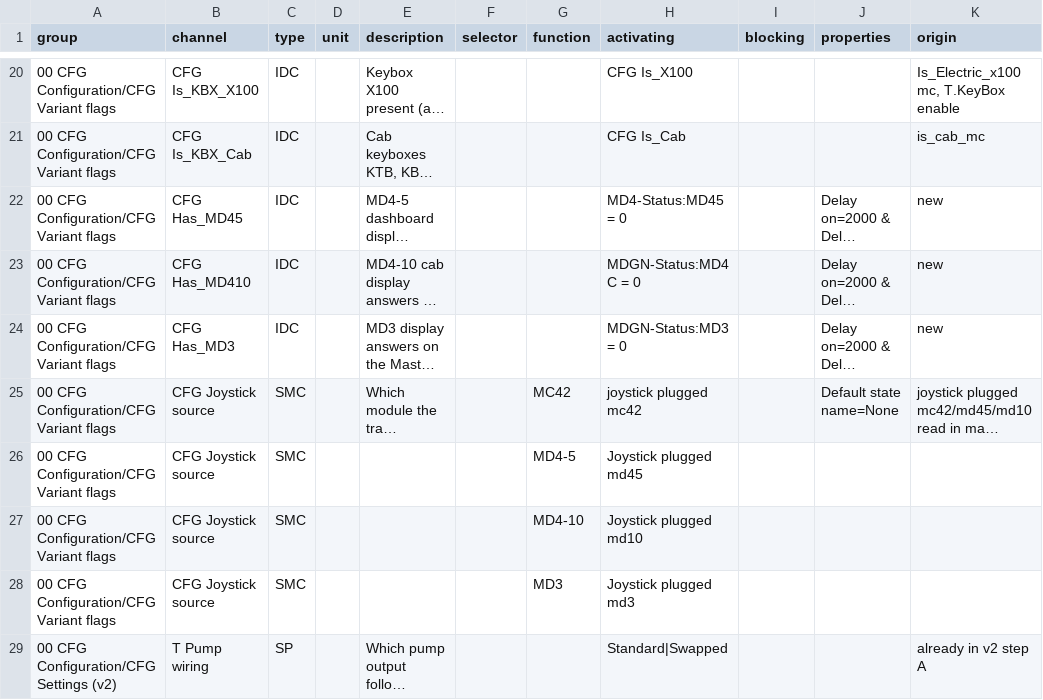
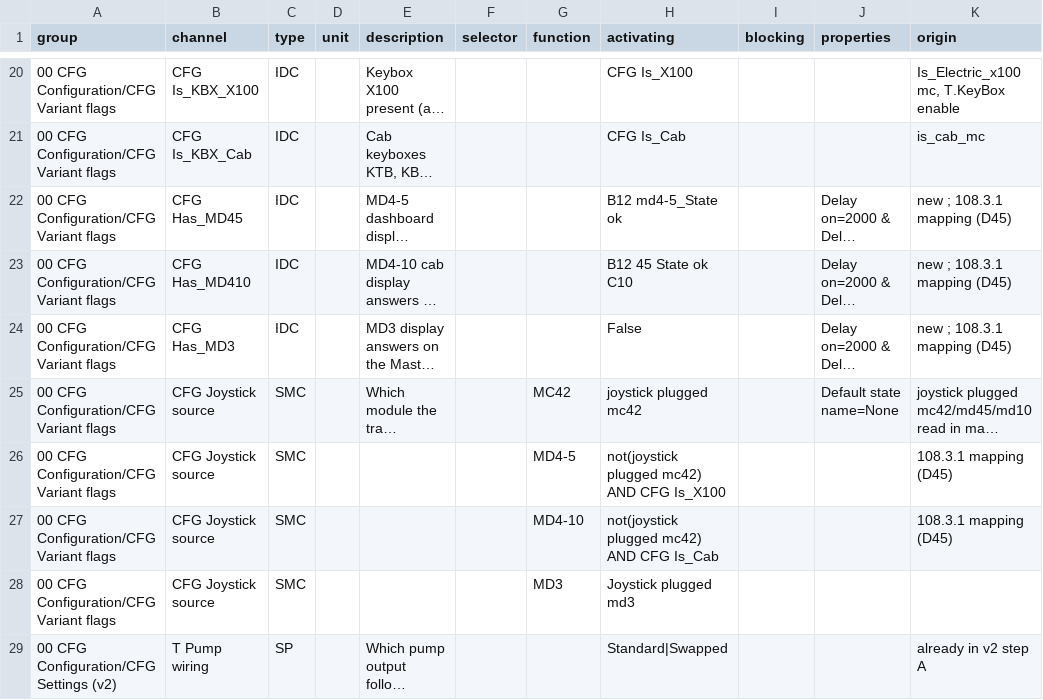
Before and after one commit to naverys-sas/firmIMS, a CSV file: v2/refonte/spec/00_CFG.csv, drawn as a sheet; only a part is shown, gaps mark what is left out; long unchanged cells end in …; the diff names each change by its address in the sheet, - before the commit and + after, or states it on an @@ line.

```diff
--- a/v2/refonte/spec/00_CFG.csv
+++ b/v2/refonte/spec/00_CFG.csv
-H22 (activating): MD4-Status:MD45 = 0
+H22 (activating): B12 md4-5_State ok
-K22:K24 (origin): new
+K22:K24 (origin): new ; 108.3.1 mapping (D45)
-H23 (activating): MDGN-Status:MD4 C = 0
+H23 (activating): B12 45 State ok C10
-H24 (activating): MDGN-Status:MD3 = 0
+H24 (activating): False
-H26 (activating): Joystick plugged md45
+H26 (activating): not(joystick plugged mc42) AND CFG Is_X100
-K26:K27 (origin): (empty)
+K26:K27 (origin): 108.3.1 mapping (D45)
-H27 (activating): Joystick plugged md10
+H27 (activating): not(joystick plugged mc42) AND CFG Is_Cab
```
Also changed, not shown: v2/refonte/spec/21_BAT.csv, v2/refonte/spec/23_DRV.csv, 15 other files.
